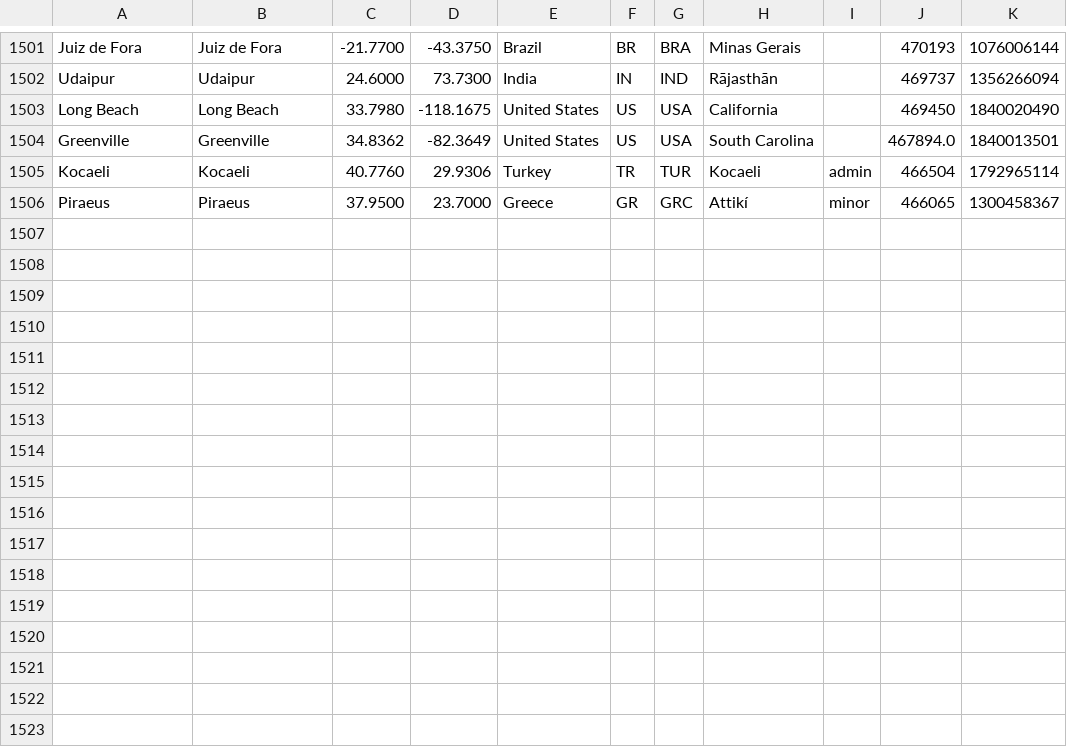
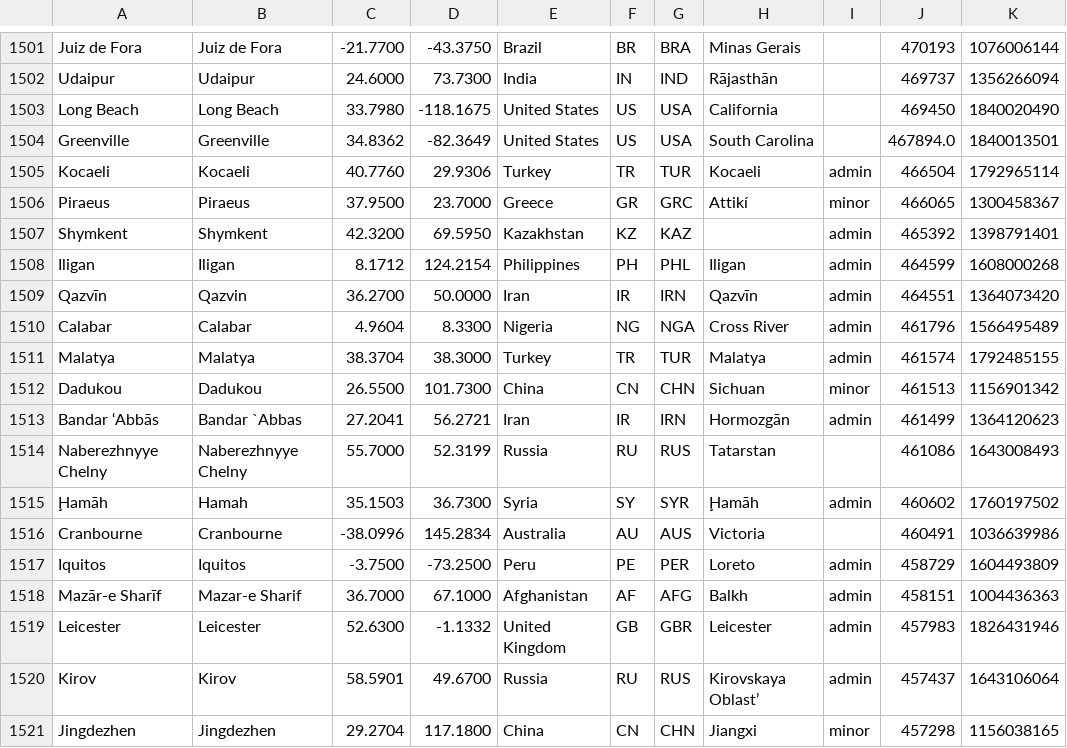
Before and after one commit to alainrc2005/get-recorrido, a CSV file: cities.csv, drawn as a sheet; only a part is shown, gaps mark what is left out; the diff names each change by its address in the sheet, - before the commit and + after, or states it on an @@ line.

Commit message:
update cities-375

```diff
--- a/cities.csv
+++ b/cities.csv
+row 1507: Shymkent | Shymkent | 42.3200 | 69.5950 | Kazakhstan | KZ | KAZ |  | admin | 465392 | 1398791401
+row 1508: Iligan | Iligan | 8.1712 | 124.2154 | Philippines | PH | PHL | Iligan | admin | 464599 | 1608000268
+row 1509: Qazvīn | Qazvin | 36.2700 | 50.0000 | Iran | IR | IRN | Qazvīn | admin | 464551 | 1364073420
+row 1510: Calabar | Calabar | 4.9604 | 8.3300 | Nigeria | NG | NGA | Cross River | admin | 461796 | 1566495489
+row 1511: Malatya | Malatya | 38.3704 | 38.3000 | Turkey | TR | TUR | Malatya | admin | 461574 | 1792485155
+row 1512: Dadukou | Dadukou | 26.5500 | 101.7300 | China | CN | CHN | Sichuan | minor | 461513 | 1156901342
+row 1513: Bandar ‘Abbās | Bandar `Abbas | 27.2041 | 56.2721 | Iran | IR | IRN | Hormozgān | admin | 461499 | 1364120623
+row 1514: Naberezhnyye Chelny | Naberezhnyye Chelny | 55.7000 | 52.3199 | Russia | RU | RUS | Tatarstan |  | 461086 | 1643008493
+row 1515: Ḩamāh | Hamah | 35.1503 | 36.7300 | Syria | SY | SYR | Ḩamāh | admin | 460602 | 1760197502
+row 1516: Cranbourne | Cranbourne | -38.0996 | 145.2834 | Australia | AU | AUS | Victoria |  | 460491 | 1036639986
+row 1517: Iquitos | Iquitos | -3.7500 | -73.2500 | Peru | PE | PER | Loreto | admin | 458729 | 1604493809
+row 1518: Mazār-e Sharīf | Mazar-e Sharif | 36.7000 | 67.1000 | Afghanistan | AF | AFG | Balkh | admin | 458151 | 1004436363
+row 1519: Leicester | Leicester | 52.6300 | -1.1332 | United Kingdom | GB | GBR | Leicester | admin | 457983 | 1826431946
+row 1520: Kirov | Kirov | 58.5901 | 49.6700 | Russia | RU | RUS | Kirovskaya Oblast’ | admin | 457437 | 1643106064
+row 1521: Jingdezhen | Jingdezhen | 29.2704 | 117.1800 | China | CN | CHN | Jiangxi | minor | 457298 | 1156038165
```
